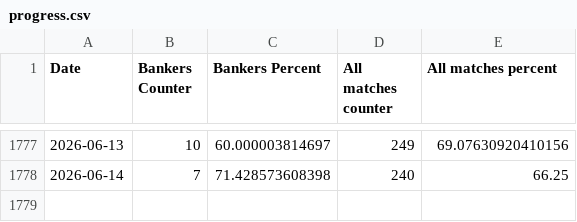
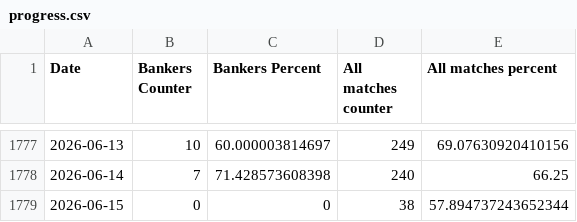
Before and after one commit to Dani-Ionescu/nerdytips-data, a CSV file: progress.csv, drawn as a sheet; only a part is shown, gaps mark what is left out.

```diff
--- a/progress.csv
+++ b/progress.csv
@@ -1778 +1778,2 @@ Date,Bankers Counter,Bankers Percent,All matches counter,All matches percent
 2026-06-14,7,71.428573608398,240,66.25
+2026-06-15,0,0,38,57.894737243652344
```
Also changed, not shown: 1 other file.
